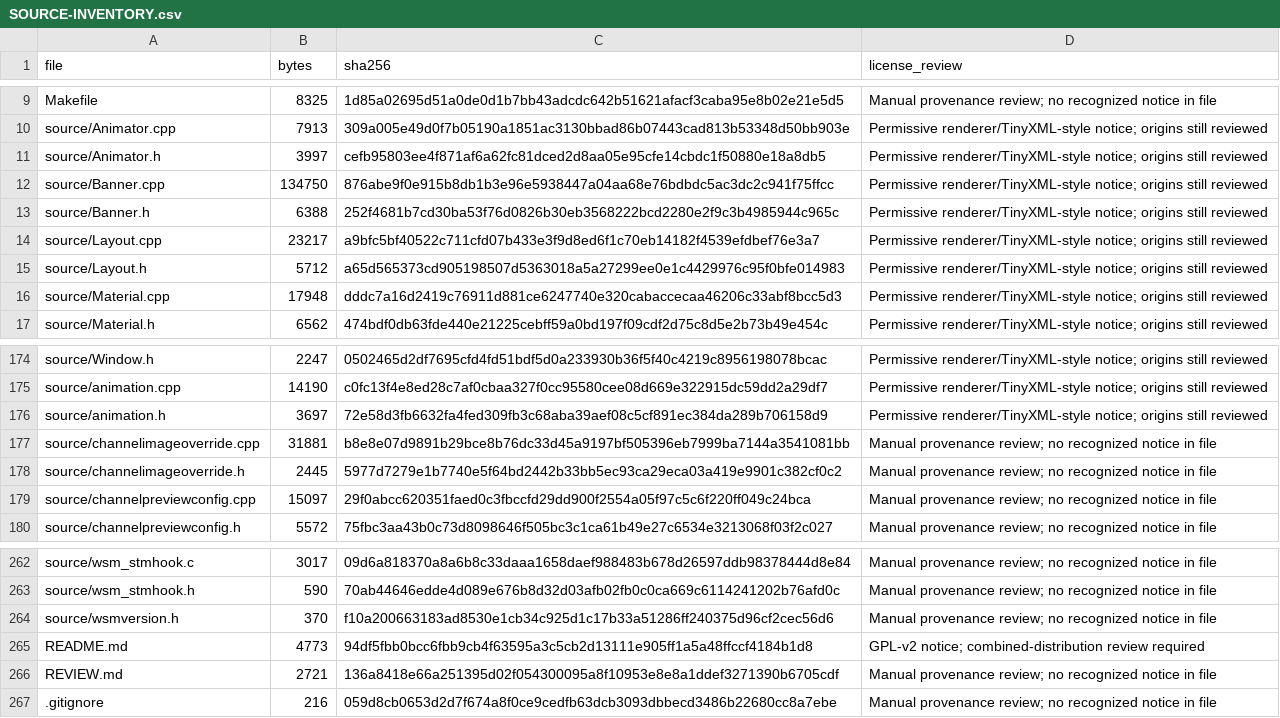
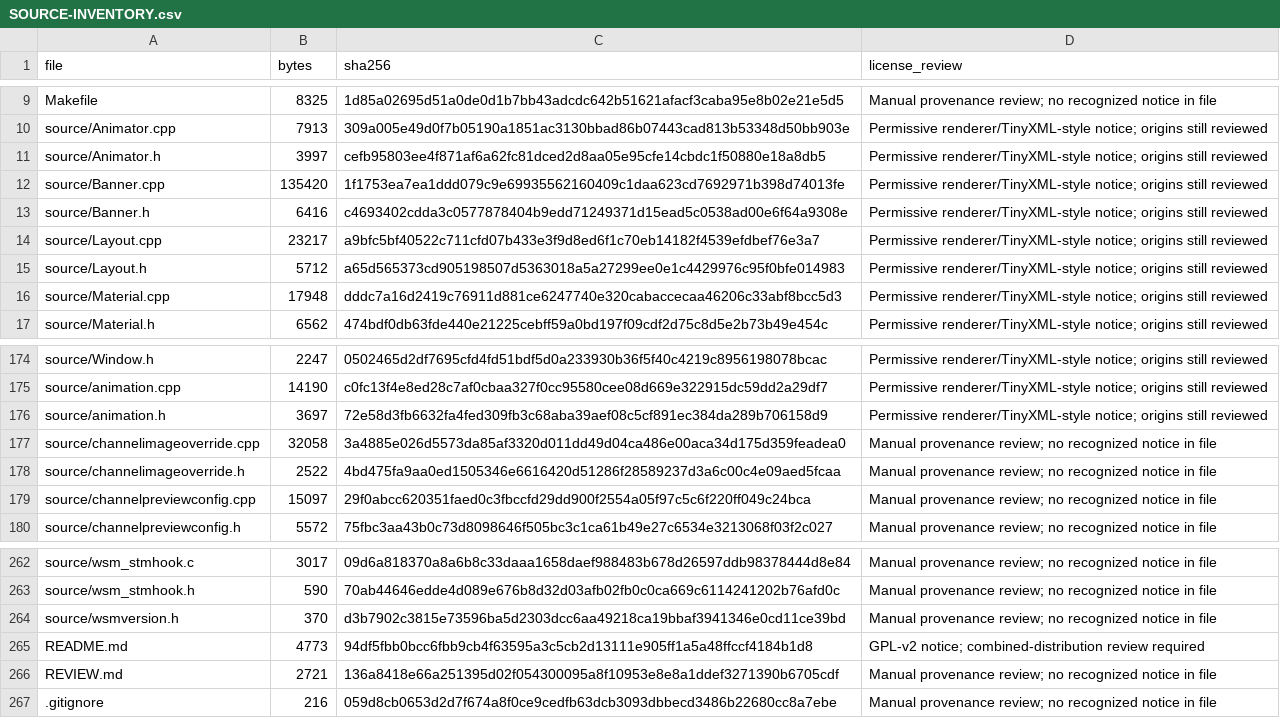
Before and after one commit to samu123368/WSM-Player, a CSV file: SOURCE-INVENTORY.csv, drawn as a sheet; only a part is shown, gaps mark what is left out.

```diff
--- a/SOURCE-INVENTORY.csv
+++ b/SOURCE-INVENTORY.csv
@@ -11,4 +11,4 @@ source/Animator.cpp,7913,309a005e49d0f7b05190a1851ac3130bbad86b07443cad813b53348
 source/Animator.h,3997,cefb95803ee4f871af6a62fc81dced2d8aa05e95cfe14cbdc1f50880e18a8db5,Permissive renderer/TinyXML-style notice; origins still reviewed
-source/Banner.cpp,134750,876abe9f0e915b8db1b3e96e5938447a04aa68e76bdbdc5ac3dc2c941f75ffcc,Permissive renderer/TinyXML-style notice; origins still reviewed
-source/Banner.h,6388,252f4681b7cd30ba53f76d0826b30eb3568222bcd2280e2f9c3b4985944c965c,Permissive renderer/TinyXML-style notice; origins still reviewed
+source/Banner.cpp,135420,1f1753ea7ea1ddd079c9e69935562160409c1daa623cd7692971b398d74013fe,Permissive renderer/TinyXML-style notice; origins still reviewed
+source/Banner.h,6416,c4693402cdda3c0577878404b9edd71249371d15ead5c0538ad00e6f64a9308e,Permissive renderer/TinyXML-style notice; origins still reviewed
 source/Layout.cpp,23217,a9bfc5bf40522c711cfd07b433e3f9d8ed6f1c70eb14182f4539efdbef76e3a7,Permissive renderer/TinyXML-style notice; origins still reviewed
@@ -176,4 +176,4 @@ source/animation.cpp,14190,c0fc13f4e8ed28c7af0cbaa327f0cc95580cee08d669e322915dc
 source/animation.h,3697,72e58d3fb6632fa4fed309fb3c68aba39aef08c5cf891ec384da289b706158d9,Permissive renderer/TinyXML-style notice; origins still reviewed
-source/channelimageoverride.cpp,31881,b8e8e07d9891b29bce8b76dc33d45a9197bf505396eb7999ba7144a3541081bb,Manual provenance review; no recognized notice in file
-source/channelimageoverride.h,2445,5977d7279e1b7740e5f64bd2442b33bb5ec93ca29eca03a419e9901c382cf0c2,Manual provenance review; no recognized notice in file
+source/channelimageoverride.cpp,32058,3a4885e026d5573da85af3320d011dd49d04ca486e00aca34d175d359feadea0,Manual provenance review; no recognized notice in file
+source/channelimageoverride.h,2522,4bd475fa9aa0ed1505346e6616420d51286f28589237d3a6c00c4e09aed5fcaa,Manual provenance review; no recognized notice in file
 source/channelpreviewconfig.cpp,15097,29f0abcc620351faed0c3fbccfd29dd900f2554a05f97c5c6f220ff049c24bca,Manual provenance review; no recognized notice in file
@@ -263,3 +263,3 @@ source/wsm_stmhook.c,3017,09d6a818370a8a6b8c33daaa1658daef988483b678d26597ddb983
 source/wsm_stmhook.h,590,70ab44646edde4d089e676b8d32d03afb02fb0c0ca669c6114241202b76afd0c,Manual provenance review; no recognized notice in file
-source/wsmversion.h,370,f10a200663183ad8530e1cb34c925d1c17b33a51286ff240375d96cf2cec56d6,Manual provenance review; no recognized notice in file
+source/wsmversion.h,370,d3b7902c3815e73596ba5d2303dcc6aa49218ca19bbaf3941346e0cd11ce39bd,Manual provenance review; no recognized notice in file
 README.md,4773,94df5fbb0bcc6fbb9cb4f63595a3c5cb2d13111e905ff1a5a48ffccf4184b1d8,GPL-v2 notice; combined-distribution review required
```
Also changed, not shown: 6 other files.
